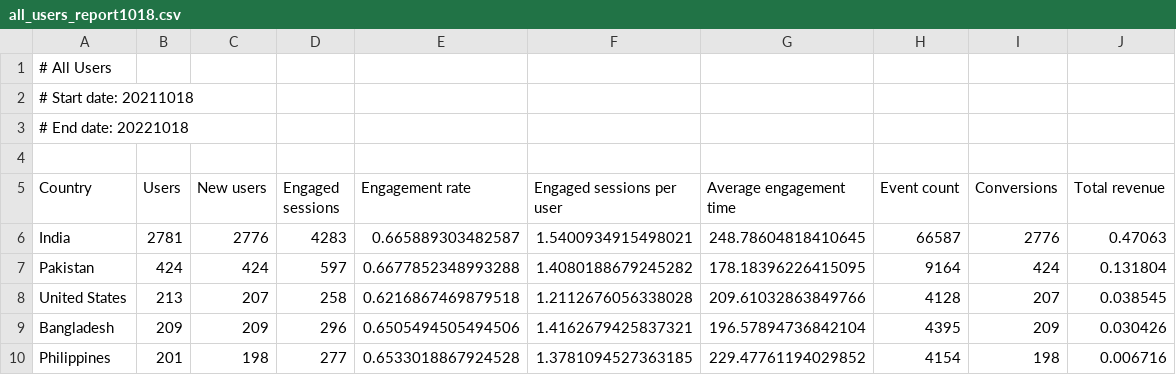
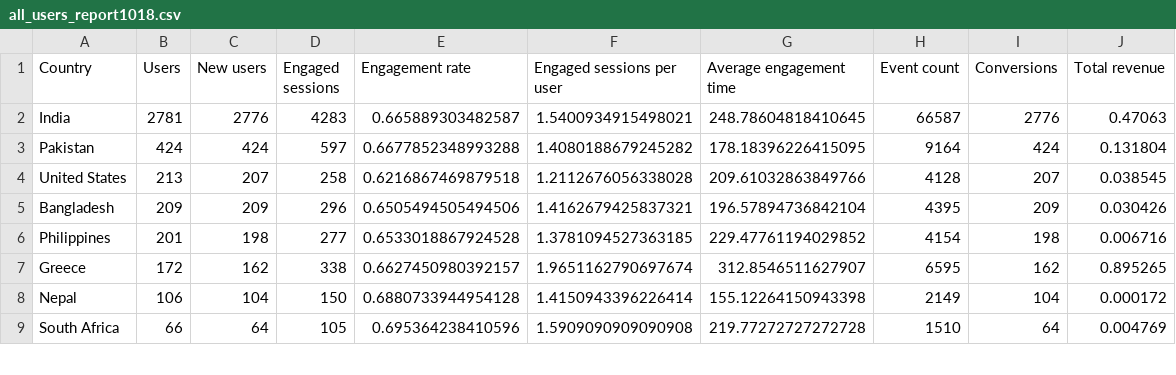
Before and after one commit to Thelouras58/PatternLock-BrainGames-Documentation, a CSV file: analytics_reports/all_users_report1018.csv, drawn as a sheet; only a part is shown; the shorter side is filled out with more unchanged rows; the diff names each change by its address in the sheet, - before the commit and + after, or states it on an @@ line.

Commit message:
Update all_users_report1018.csv

```diff
--- a/analytics_reports/all_users_report1018.csv
+++ b/analytics_reports/all_users_report1018.csv
-row 1: # All Users
-row 2: # Start date: 20211018
-row 3: # End date: 20221018
-row 4: (empty)
```
